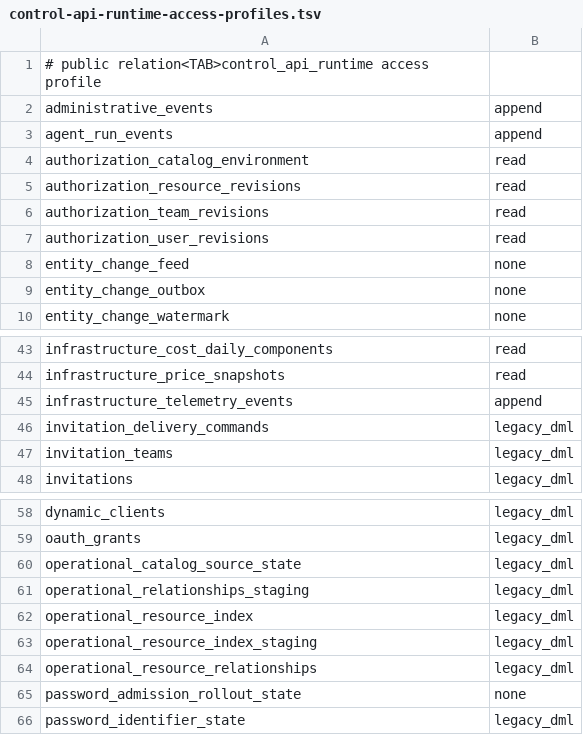
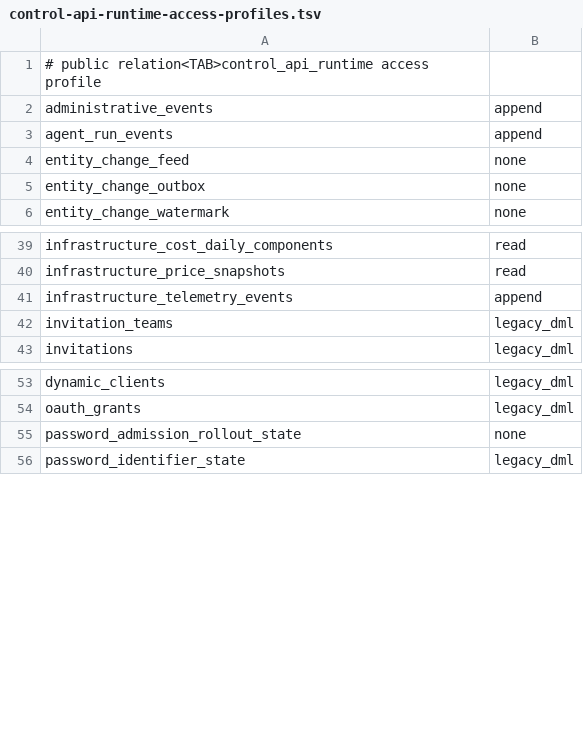
Before and after one commit to evenfire-ai/evenfire, a TSV file: deploy/scripts/control-api-runtime-access-profiles.tsv, drawn as a sheet; only a part is shown, gaps mark what is left out; the diff names each change by its address in the sheet, - before the commit and + after, or states it on an @@ line.

```diff
--- a/deploy/scripts/control-api-runtime-access-profiles.tsv
+++ b/deploy/scripts/control-api-runtime-access-profiles.tsv
-row 4: authorization_catalog_environment | read
-row 5: authorization_resource_revisions | read
-row 6: authorization_team_revisions | read
-row 7: authorization_user_revisions | read
-row 46: invitation_delivery_commands | legacy_dml
-row 60: operational_catalog_source_state | legacy_dml
-row 61: operational_relationships_staging | legacy_dml
-row 62: operational_resource_index | legacy_dml
-row 63: operational_resource_index_staging | legacy_dml
-row 64: operational_resource_relationships | legacy_dml
```
Also changed, not shown: deploy/scripts/workflow-recipes-runtime-access-profiles.tsv, 42 other files.
